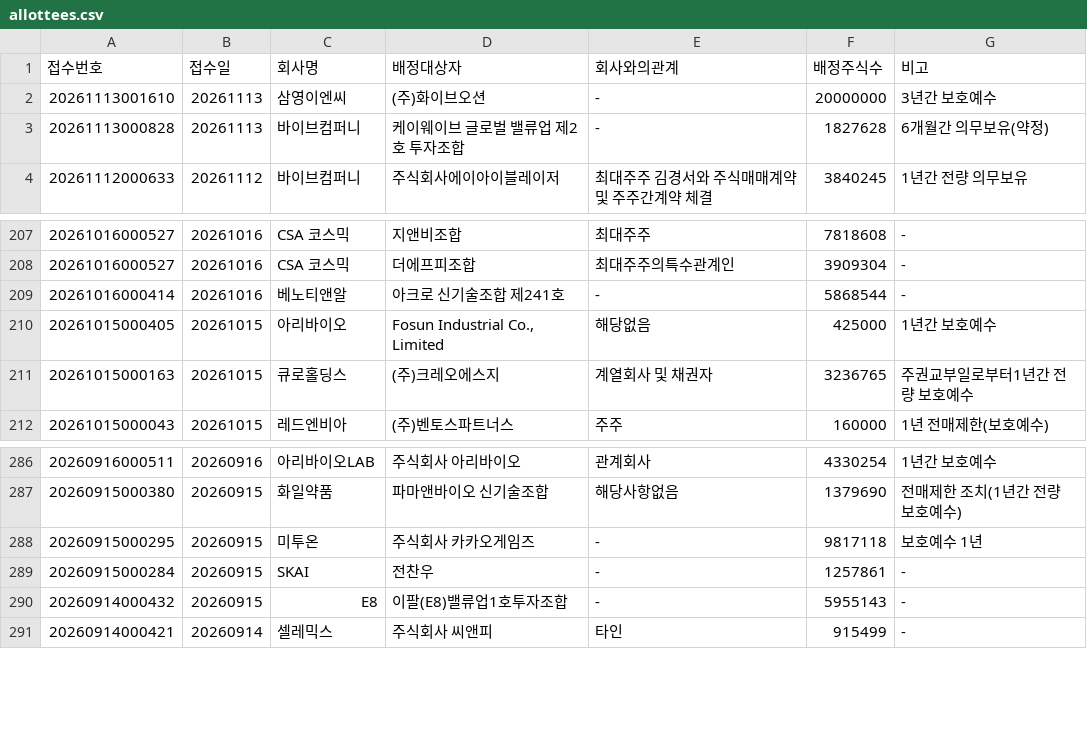
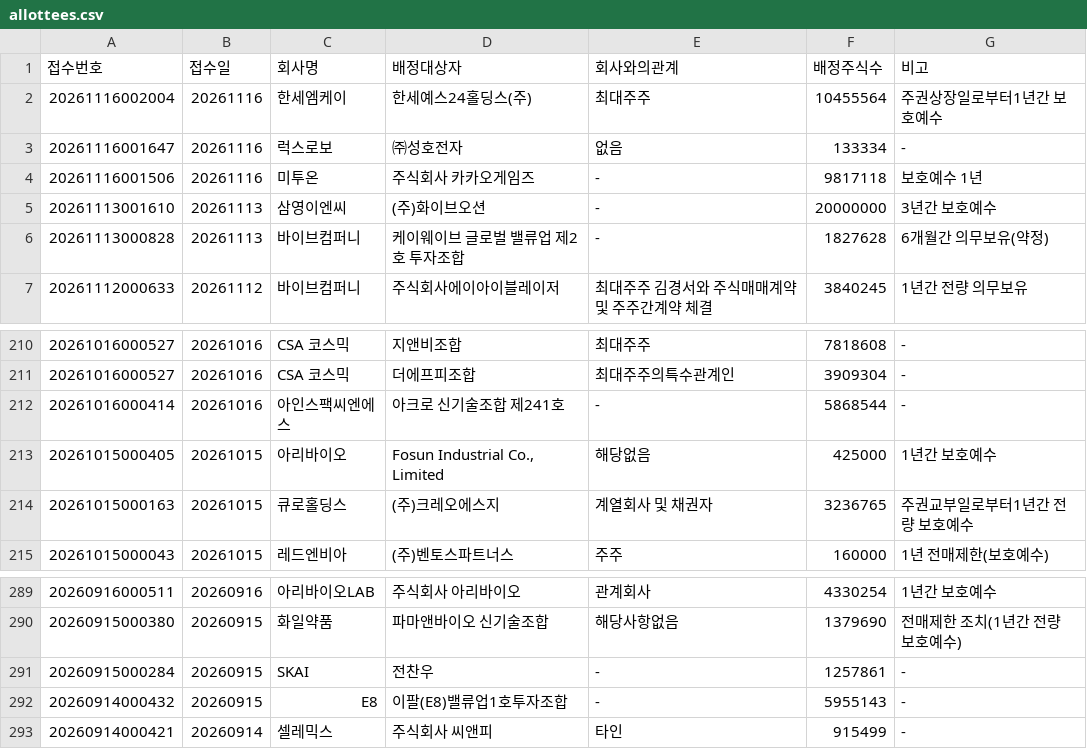
Before and after one commit to hyungjin1213-collab/autoto, a CSV file: output/rights_offering/allottees.csv, drawn as a sheet; only a part is shown, gaps mark what is left out.

```diff
--- a/output/rights_offering/allottees.csv
+++ b/output/rights_offering/allottees.csv
@@ -1,2 +1,5 @@
 접수번호,접수일,회사명,배정대상자,회사와의관계,배정주식수,비고
+20261116002004,20261116,한세엠케이,한세예스24홀딩스(주),최대주주,10455564,주권상장일로부터1년간 보호예수
+20261116001647,20261116,럭스로보,㈜성호전자,없음,133334,-
+20261116001506,20261116,미투온,주식회사 카카오게임즈,-,9817118,보호예수 1년
 20261113001610,20261113,삼영이엔씨,(주)화이브오션,-,20000000,3년간 보호예수
@@ -208,3 +211,3 @@
 20261016000527,20261016,CSA 코스믹,더에프피조합,최대주주의특수관계인,3909304,-
-20261016000414,20261016,베노티앤알,아크로 신기술조합 제241호,-,5868544,-
+20261016000414,20261016,아인스팩씨엔에스,아크로 신기술조합 제241호,-,5868544,-
 20261015000405,20261015,아리바이오,"Fosun Industrial Co., Limited",해당없음,425000,1년간 보호예수
@@ -287,3 +290,2 @@
 20260915000380,20260915,화일약품,파마앤바이오 신기술조합,해당사항없음,1379690,전매제한 조치(1년간 전량 보호예수)
-20260915000295,20260915,미투온,주식회사 카카오게임즈,-,9817118,보호예수 1년
 20260915000284,20260915,SKAI,전찬우,-,1257861,-
```
Also changed, not shown: output/monthly_candle/candidates.csv, output/rights_offering/third_party_allotments.csv, 3 other files.
